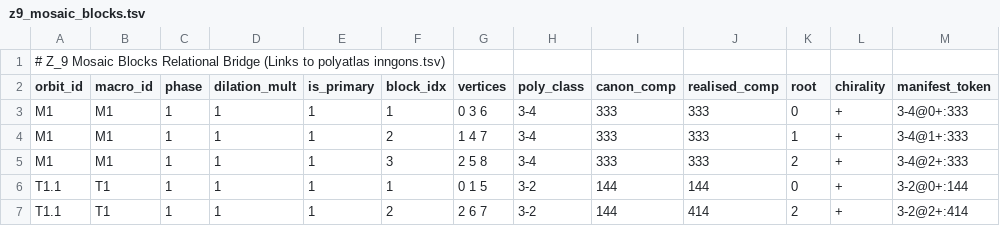
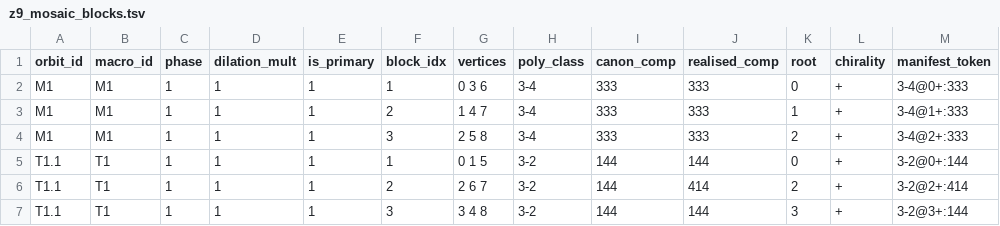
Before and after one commit to applutan/atlases, a TSV file: hexdec/data/z9_mosaic_blocks.tsv, drawn as a sheet; only a part is shown; the shorter side is filled out with more unchanged rows.

```diff
--- a/hexdec/data/z9_mosaic_blocks.tsv
+++ b/hexdec/data/z9_mosaic_blocks.tsv
@@ -1,2 +1 @@
-# Z_9 Mosaic Blocks Relational Bridge (Links to polyatlas inngons.tsv)
 orbit_id	macro_id	phase	dilation_mult	is_primary	block_idx	vertices	poly_class	canon_comp	realised_comp	root	chirality	manifest_token
```
Also changed, not shown: hexdec/data/z4_mosaic_blocks.tsv, hexdec/data/z4_mosaics.tsv, 9 other files.
